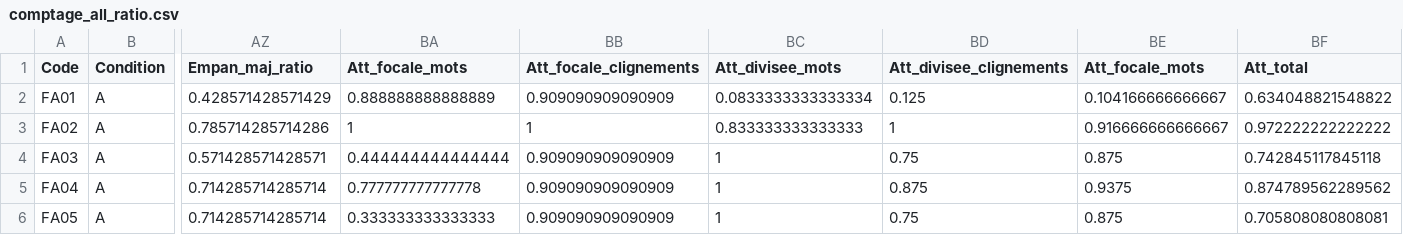
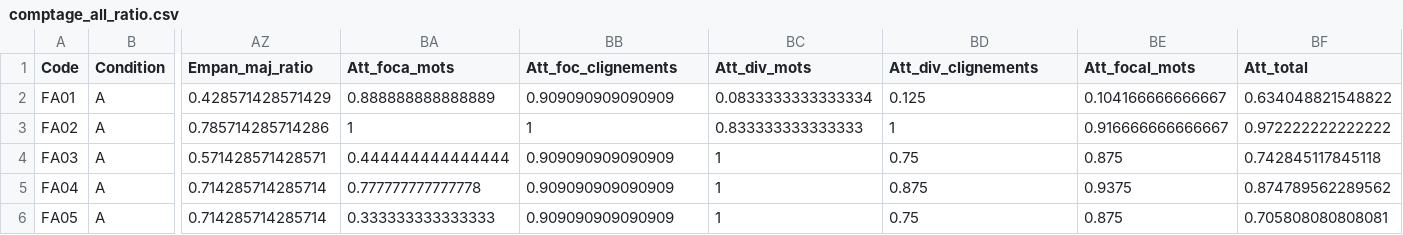
Before and after one commit to astridgcn/R-Behavioral-Analysis, a CSV file: comptage_all_ratio.csv, drawn as a sheet; only a part is shown, gaps mark what is left out; the diff names each change by its address in the sheet, - before the commit and + after, or states it on an @@ line.

Commit message:
Update comptage_all_ratio.csv

```diff
--- a/comptage_all_ratio.csv
+++ b/comptage_all_ratio.csv
-BA1: Att_focale_mots
+BA1: Att_foca_mots
-BB1: Att_focale_clignements
+BB1: Att_foc_clignements
-BC1: Att_divisee_mots
+BC1: Att_div_mots
-BD1: Att_divisee_clignements
+BD1: Att_div_clignements
-BE1: Att_focale_mots
+BE1: Att_focal_mots
```
